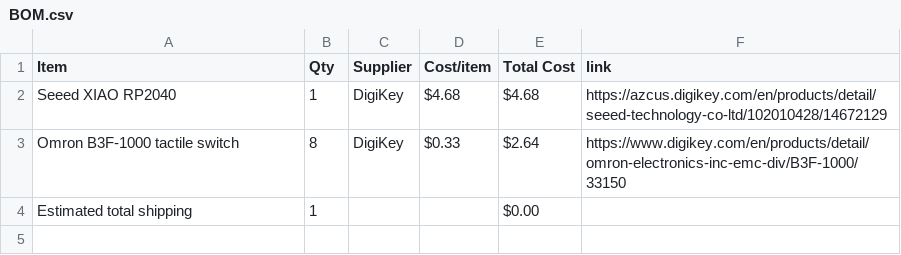
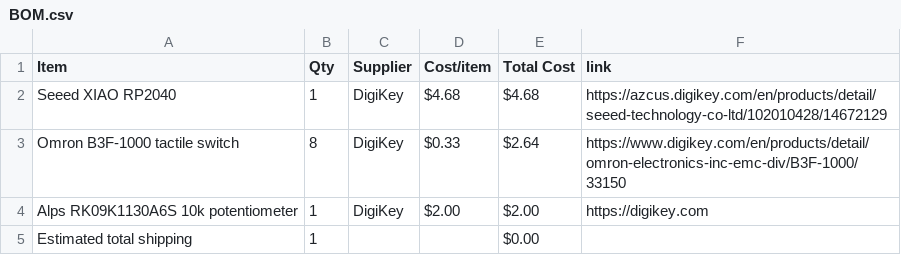
Before and after one commit to jaym267/Pocket-Piano, a CSV file: BOM.csv, drawn as a sheet.

Commit message:
Sync Pocket-Piano from Half Life

```diff
--- a/BOM.csv
+++ b/BOM.csv
@@ -3,2 +3,3 @@ Seeed XIAO RP2040,1,DigiKey,$4.68,$4.68,https://azcus.digikey.com/en/products/de
 Omron B3F-1000 tactile switch,8,DigiKey,$0.33,$2.64,https://www.digikey.com/en/products/detail/omron-electronics-inc-emc-div/B3F-1000/33150
+Alps RK09K1130A6S 10k potentiometer,1,DigiKey,$2.00,$2.00,https://digikey.com
 Estimated total shipping,1,,,$0.00,
```
